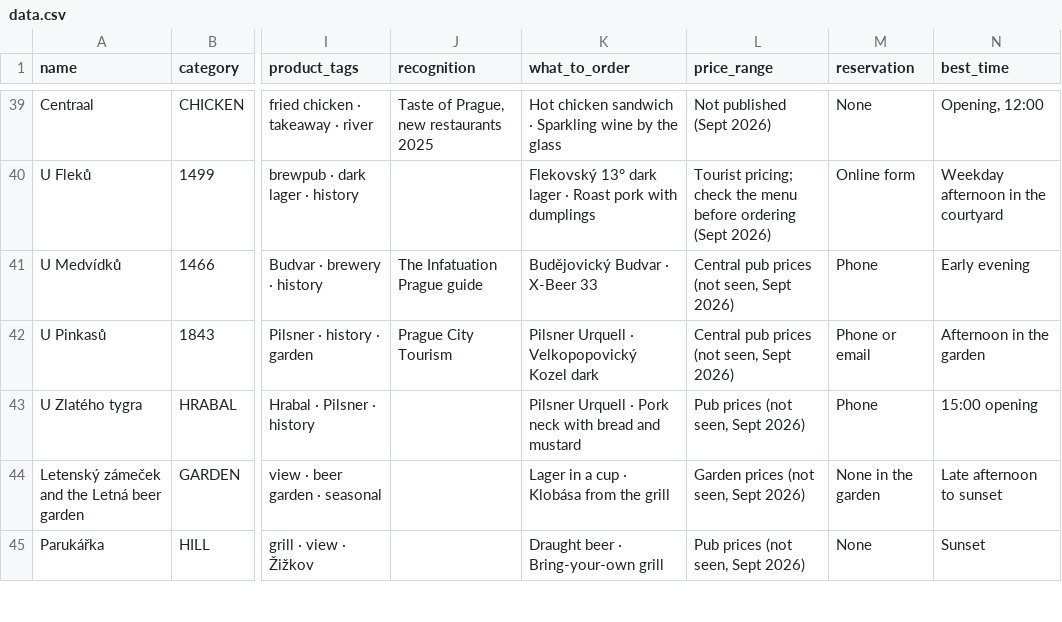
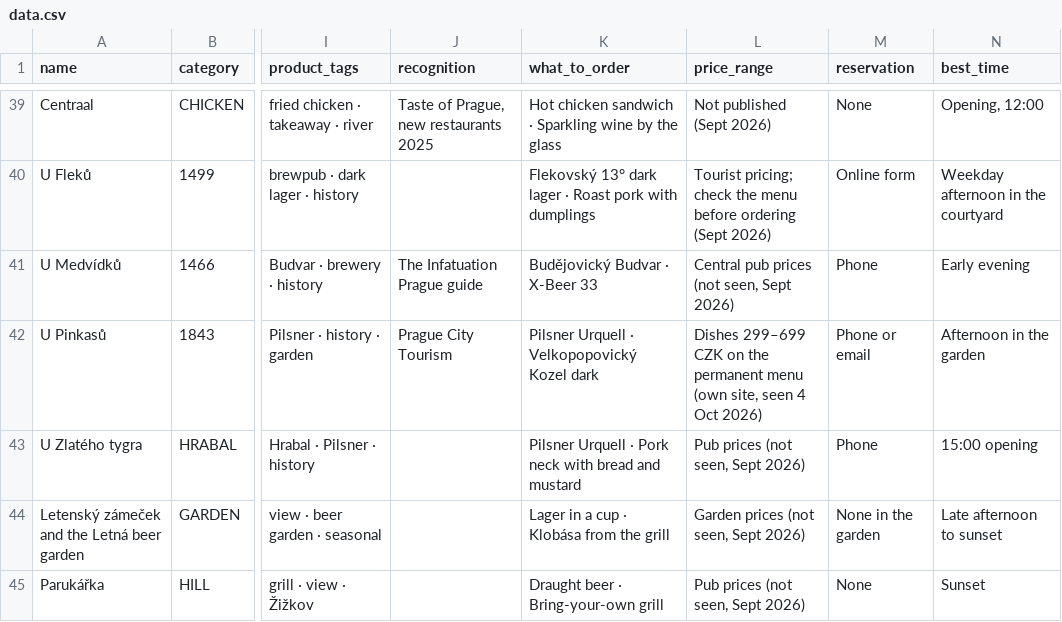
Before and after one commit to rcvbfyfxrm-stack/Littoralicious.com, a CSV file: terroir/Prague-Cechy/data.csv, drawn as a sheet; only a part is shown, gaps mark what is left out; the diff names each change by its address in the sheet, - before the commit and + after, or states it on an @@ line.

```diff
--- a/terroir/Prague-Cechy/data.csv
+++ b/terroir/Prague-Cechy/data.csv
-L42 (price_range): Central pub prices (not seen, Sept 2026)
+L42 (price_range): Dishes 299–699 CZK on the permanent menu (own site, seen 4 Oct 2026)
```
Also changed, not shown: terroir/csv/Prague-Cechy.csv, 4 other files.
